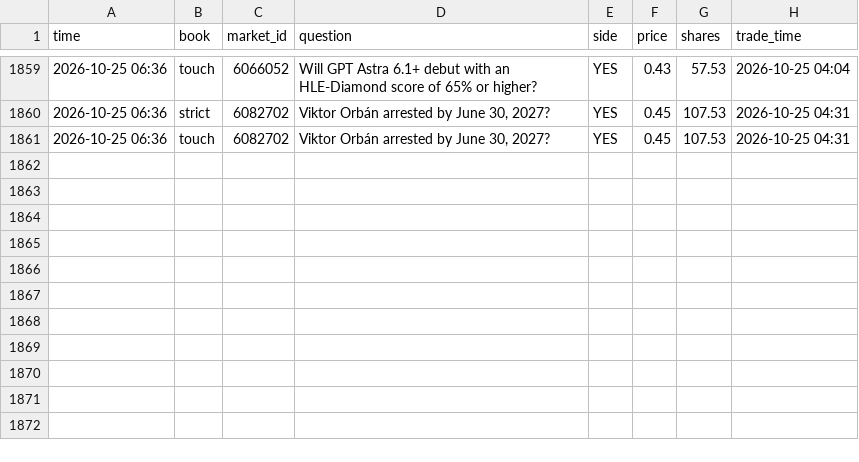
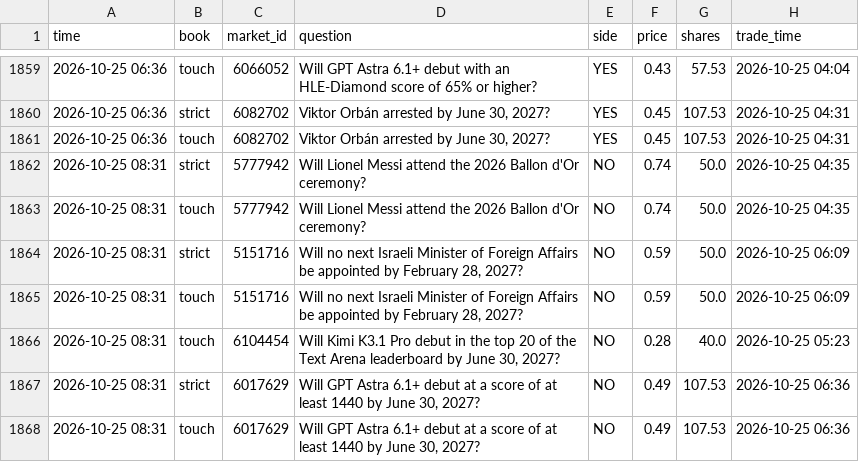
Before and after one commit to trendatrenda/polymarket-scanners, a CSV file: pm_mm_fills.csv, drawn as a sheet; only a part is shown, gaps mark what is left out; the diff names each change by its address in the sheet, - before the commit and + after, or states it on an @@ line.

```diff
--- a/pm_mm_fills.csv
+++ b/pm_mm_fills.csv
+row 1862: 2026-10-25 08:31 | strict | 5777942 | Will Lionel Messi attend the 2026 Ballon d'Or ceremony? | NO | 0.74 | 50.0 | 2026-10-25 04:35
+row 1863: 2026-10-25 08:31 | touch | 5777942 | Will Lionel Messi attend the 2026 Ballon d'Or ceremony? | NO | 0.74 | 50.0 | 2026-10-25 04:35
+row 1864: 2026-10-25 08:31 | strict | 5151716 | Will no next Israeli Minister of Foreign Affairs be appointed by February 28, 2027? | NO | 0.59 | 50.0 | 2026-10-25 06:09
+row 1865: 2026-10-25 08:31 | touch | 5151716 | Will no next Israeli Minister of Foreign Affairs be appointed by February 28, 2027? | NO | 0.59 | 50.0 | 2026-10-25 06:09
+row 1866: 2026-10-25 08:31 | touch | 6104454 | Will Kimi K3.1 Pro debut in the top 20 of the Text Arena leaderboard by June 30, 2027? | NO | 0.28 | 40.0 | 2026-10-25 05:23
+row 1867: 2026-10-25 08:31 | strict | 6017629 | Will GPT Astra 6.1+ debut at a score of at least 1440 by June 30, 2027? | NO | 0.49 | 107.53 | 2026-10-25 06:36
+row 1868: 2026-10-25 08:31 | touch | 6017629 | Will GPT Astra 6.1+ debut at a score of at least 1440 by June 30, 2027? | NO | 0.49 | 107.53 | 2026-10-25 06:36
```
Also changed, not shown: pm_minutes.csv, pm_mm_log.csv, 3 other files.
